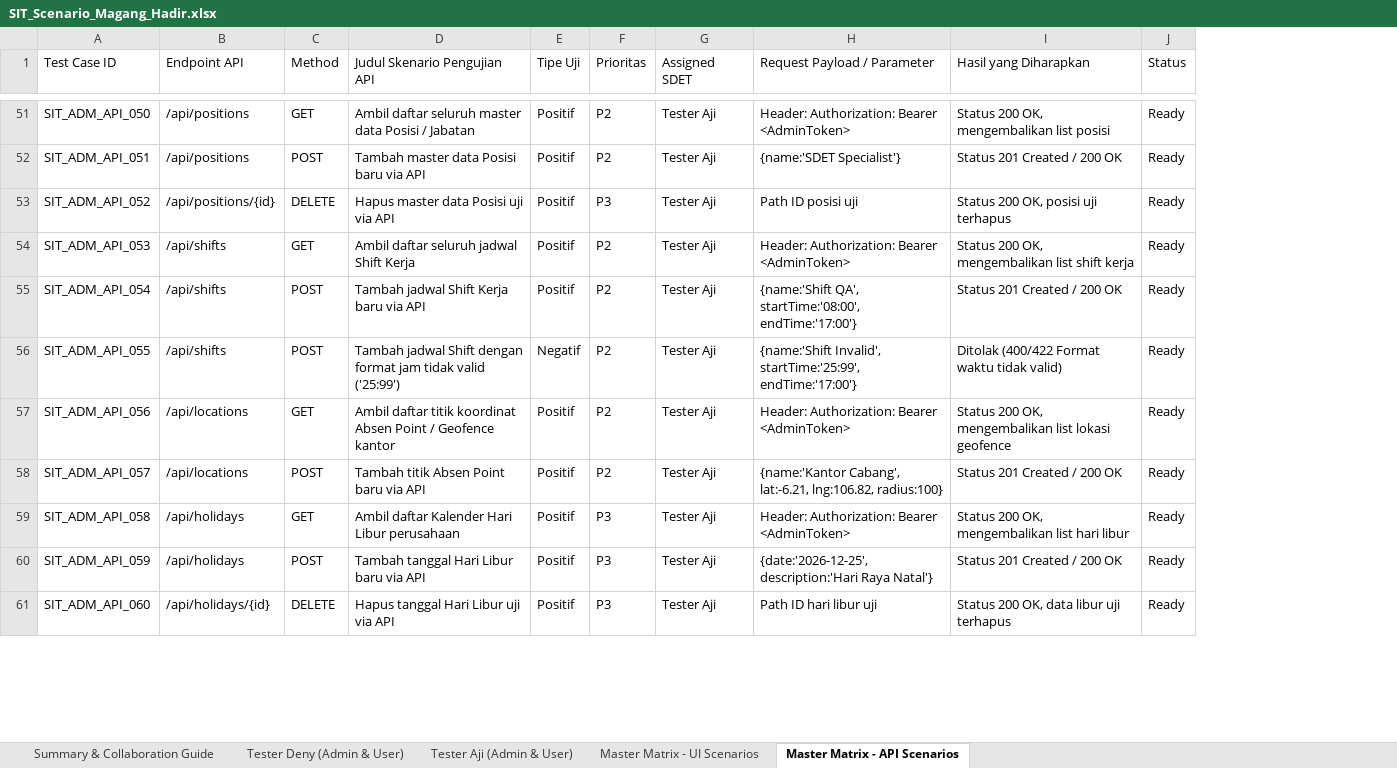
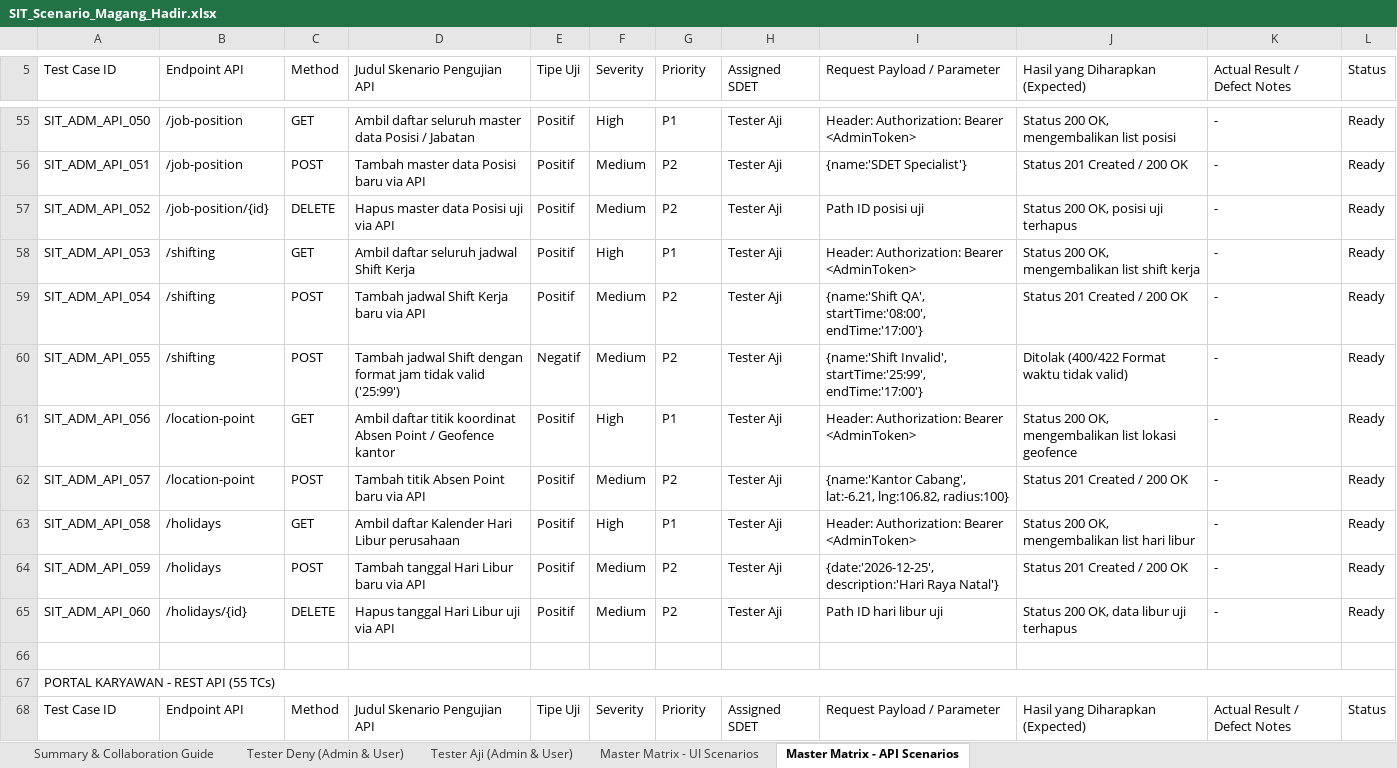
Before and after one commit to DenyIM/aji-deny-final-project-juaracoding-admin, an Excel workbook: docs/SIT_Scenario_Magang_Hadir.xlsx, sheet Master Matrix - API Scenarios, drawn as a sheet; only a part is shown, gaps mark what is left out; values as stored, in another font and other column widths than the file's, no cell formats; addresses are those after the commit; the diff covers the shown part only; the diff names each change by its address in the sheet, - before the commit and + after, or states it on an @@ line.

Commit message:
refactor: update SIT scenario matrix with 195 test cases and documentation structure

```diff
--- a/docs/SIT_Scenario_Magang_Hadir.xlsx (sheet Master Matrix - API Scenarios)
+++ b/docs/SIT_Scenario_Magang_Hadir.xlsx (sheet Master Matrix - API Scenarios)
+column F (Severity), rows 55-65: High | Medium | Medium | High | Medium | Medium | High | Medium | High | Medium | Medium
+column K (Actual Result / Defect Notes), rows 55-65: all -
-G5: Prioritas
+G5: Priority
-J5: Hasil yang Diharapkan
+J5: Hasil yang Diharapkan (Expected)
-B55:B56 (Endpoint API): /api/positions
+B55:B56 (Endpoint API): /job-position
-G55 (Priority): P2
+G55 (Priority): P1
-B57 (Endpoint API): /api/positions/{id}
+B57 (Endpoint API): /job-position/{id}
-G57 (Priority): P3
+G57 (Priority): P2
-B58:B60 (Endpoint API): /api/shifts
+B58:B60 (Endpoint API): /shifting
-G58 (Priority): P2
+G58 (Priority): P1
-B61:B62 (Endpoint API): /api/locations
+B61:B62 (Endpoint API): /location-point
-G61 (Priority): P2
+G61 (Priority): P1
-B63:B64 (Endpoint API): /api/holidays
+B63:B64 (Endpoint API): /holidays
-G63 (Priority): P3
+G63 (Priority): P1
-G64:G65 (Priority): P3
+G64:G65 (Priority): P2
-B65 (Endpoint API): /api/holidays/{id}
+B65 (Endpoint API): /holidays/{id}
+row 66: (empty)
+row 67: PORTAL KARYAWAN - REST API (55 TCs)
+row 68: Test Case ID | Endpoint API | Method | Judul Skenario Pengujian API | Tipe Uji | Severity | Priority | Assigned SDET | Request Payload / Parameter | Hasil yang Diharapkan (Expected) | Actual Result / Defect Notes | Status
```
Also changed, not shown: 4 added rows and 169 edited cells elsewhere in this sheet, sheet Tester Aji (Admin & User), sheet Master Matrix - UI Scenarios, sheet Tester Deny (Admin & User), sheet Summary & Collaboration Guide, cell formats, 4 other files.
